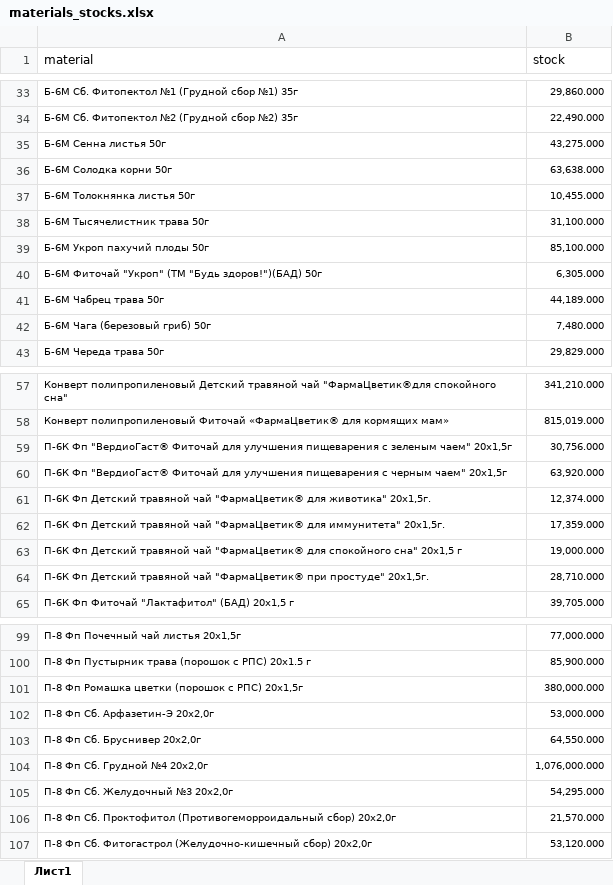
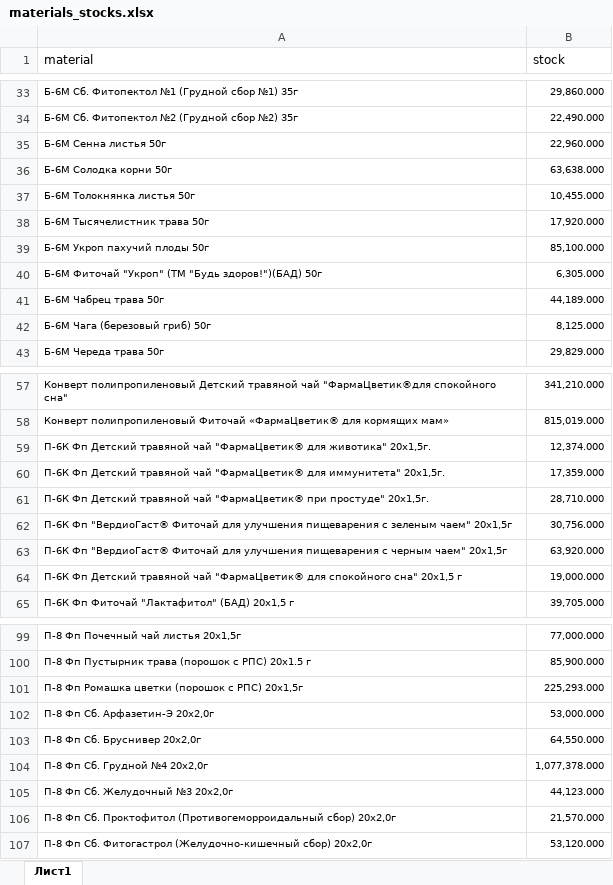
Before and after one commit to andreykoz82/StockAnalysis, an Excel workbook: data/materials_stocks.xlsx, sheet Лист1, drawn as a sheet; only a part is shown, gaps mark what is left out; values as stored, in another font and other column widths than the file's, no borders; the diff covers the shown part only; the diff names each change by its address in the sheet, - before the commit and + after, or states it on an @@ line.

```diff
--- a/data/materials_stocks.xlsx (sheet Лист1)
+++ b/data/materials_stocks.xlsx (sheet Лист1)
-B35 (stock): 43,275.000
+B35 (stock): 22,960.000
-B38 (stock): 31,100.000
+B38 (stock): 17,920.000
-B42 (stock): 7,480.000
+B42 (stock): 8,125.000
@@ row 61 moved to row 59: П-6К Фп Детский травяной чай "ФармаЦвети… @@
@@ row 62 moved to row 60: П-6К Фп Детский травяной чай "ФармаЦвети… @@
@@ row 64 moved to row 61: П-6К Фп Детский травяной чай "ФармаЦвети… @@
-B101 (stock): 380,000.000
+B101 (stock): 225,293.000
-B104 (stock): 1,076,000.000
+B104 (stock): 1,077,378.000
-B105 (stock): 54,295.000
+B105 (stock): 44,123.000
```
Also changed, not shown: 9 edited cells elsewhere in this sheet, data/actual_orders_2stage.xlsx, data/finished_goods_stocks.xlsx, 2 other files.
